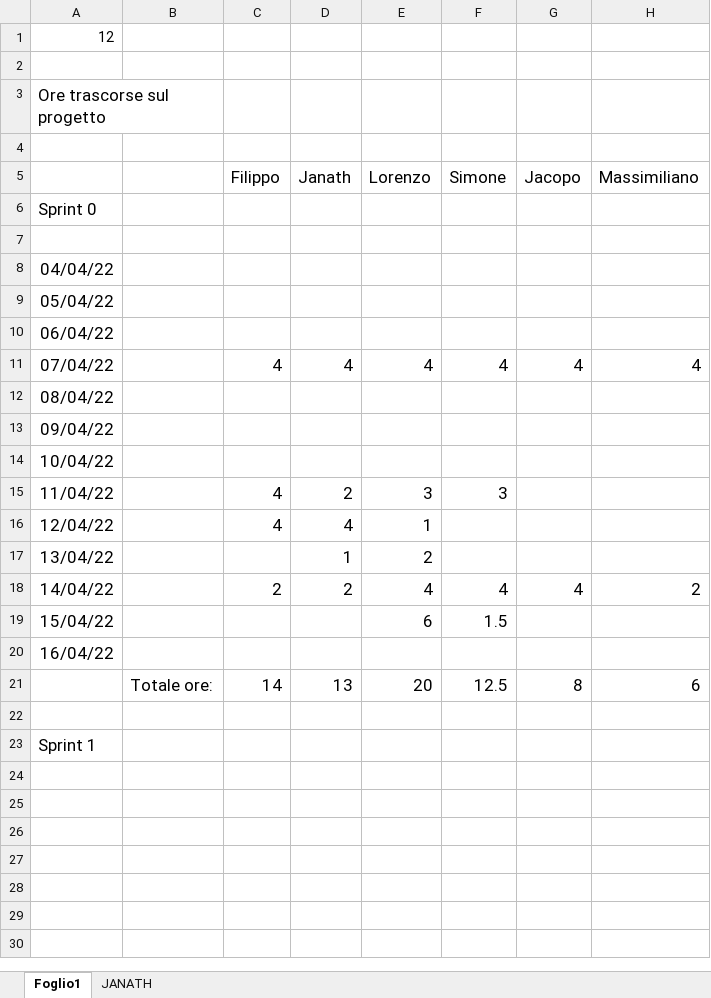
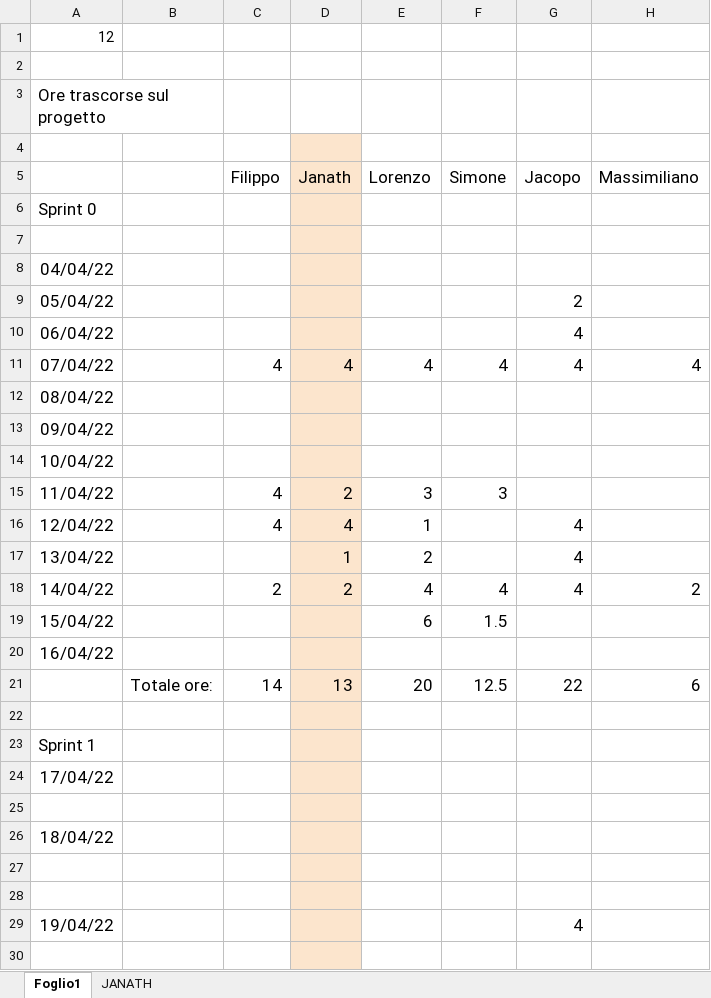
Before and after one commit to flitz99/Parser_Log, an Excel workbook: doc/log/Ore_di_lavoro.xlsx, sheet Foglio1, drawn as a sheet; only a part is shown; values as stored, in another font and other column widths than the file's, no borders; charts and pictures not drawn; the diff covers the shown part only; the diff names each change by its address in the sheet, - before the commit and + after, or states it on an @@ line.

```diff
--- a/doc/log/Ore_di_lavoro.xlsx (sheet Foglio1)
+++ b/doc/log/Ore_di_lavoro.xlsx (sheet Foglio1)
-D4:D23 fill: none
+D4:D23 fill: #FCE5CD
-G9 (Jacopo): (empty)
+G9 (Jacopo): 2
-G10 (Jacopo): (empty)
+G10 (Jacopo): 4
-G16:G17 (Jacopo): (empty)
+G16:G17 (Jacopo): 4
-G21 (Jacopo): 8
+G21 (Jacopo): 22
+row 24: 17/04/22
+row 25: (empty)
+row 26: 18/04/22
+row 27: (empty)
+row 28: (empty)
+row 29: 19/04/22 |  |  |  |  |  | 4
+row 30: (empty)
```
Also changed, not shown: 35 added rows elsewhere in this sheet, 5 other files.
